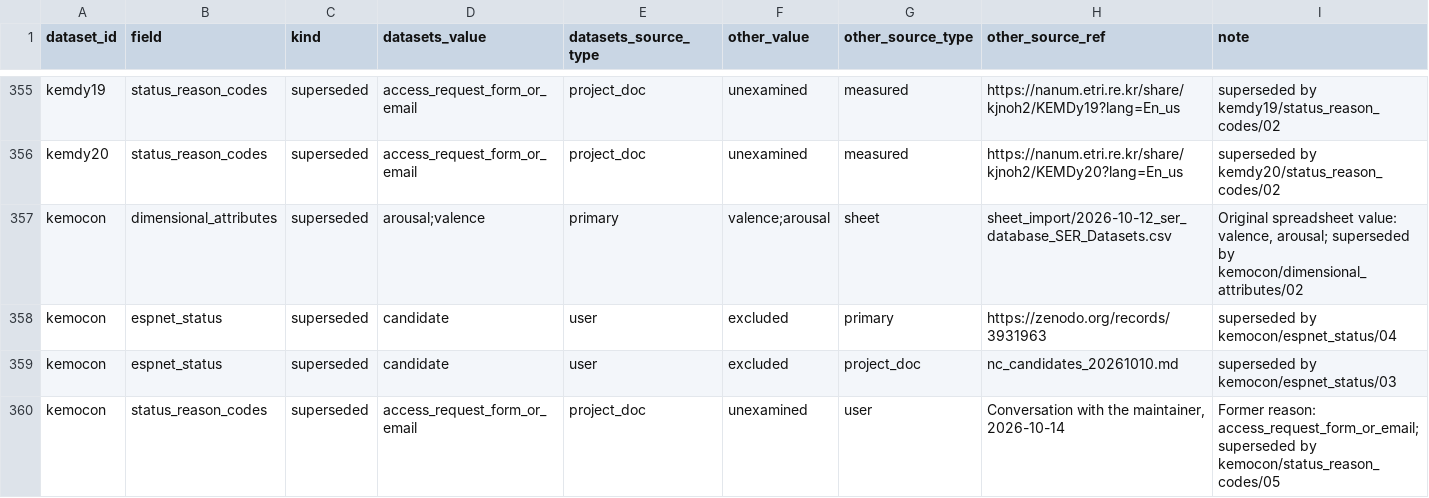
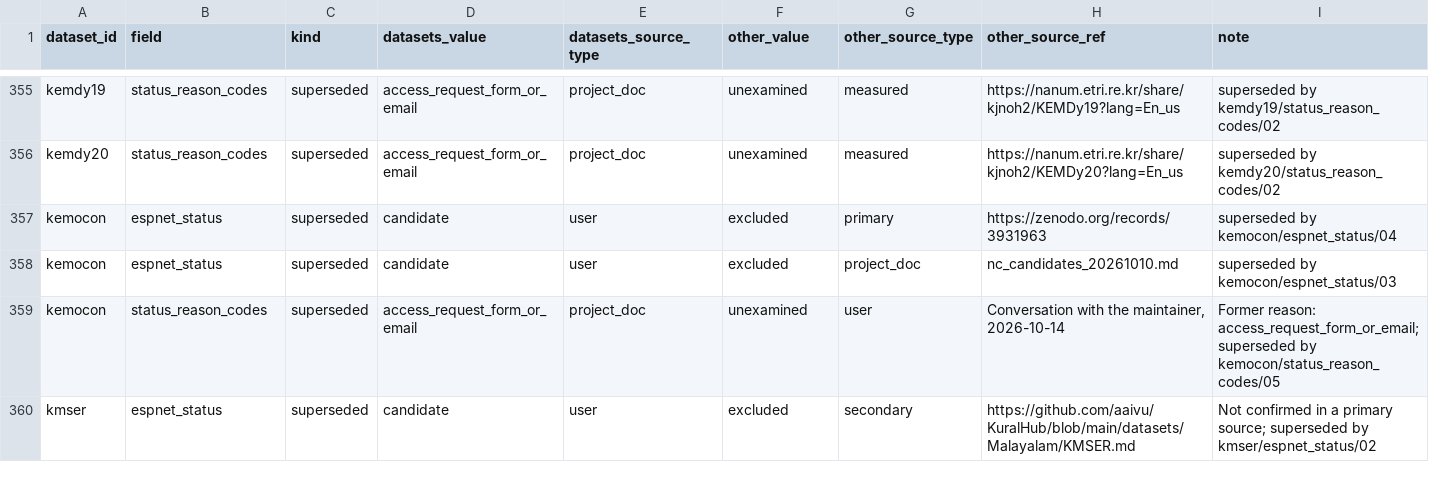
Before and after one commit to itoten/ser_dataset_db, a CSV file: views/discrepancies.csv, drawn as a sheet; only a part is shown, gaps mark what is left out; the shorter side is filled out with more unchanged rows; the diff names each change by its address in the sheet, - before the commit and + after, or states it on an @@ line.

```diff
--- a/views/discrepancies.csv
+++ b/views/discrepancies.csv
-row 357: kemocon | dimensional_attributes | superseded | arousal;valence | primary | valence;arousal | sheet | sheet_import/2026-10-12_ser_database_SER_Datasets.csv | Original spreadsheet value: valence, arousal; superseded by kemocon/dimensional_attributes/02
```
Also changed, not shown: data/datasets.csv, views/datasets_wide.csv, 1 other file.
